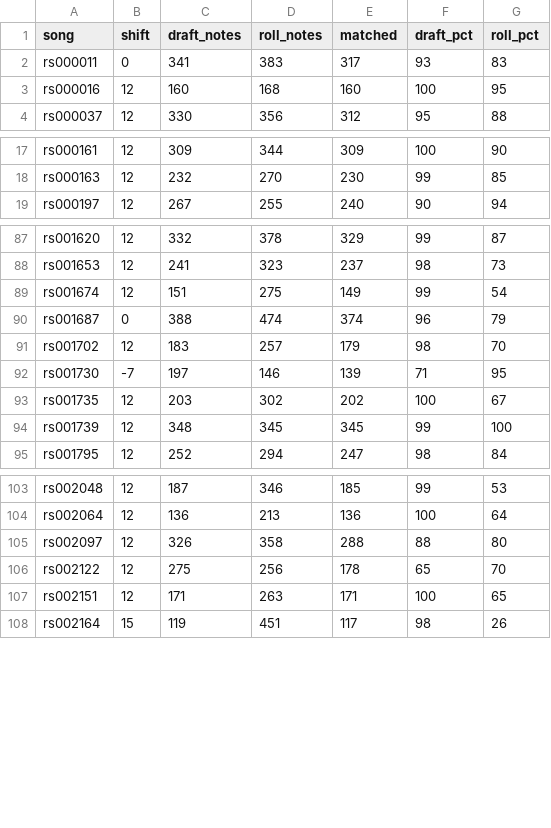
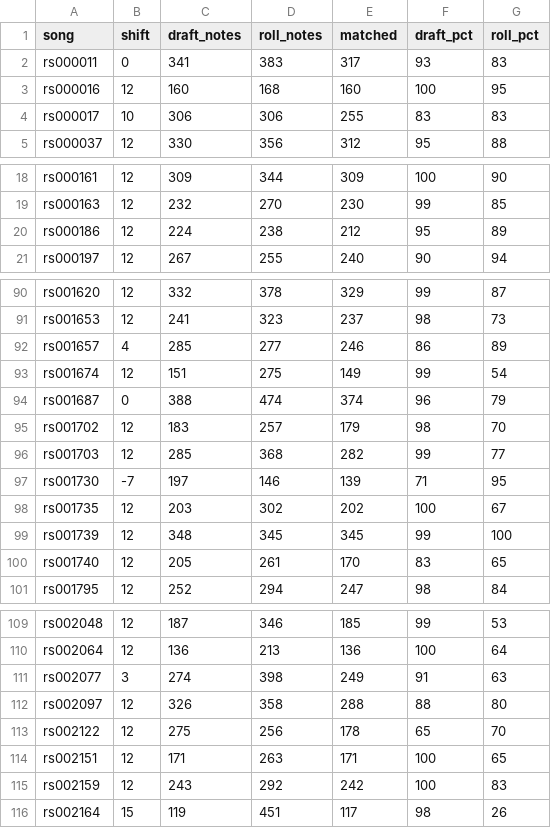
Before and after one commit to jagadish88/kalimba-kitab, a CSV file: data/intermediate_data/comparison/roll_vs_abc.csv, drawn as a sheet; only a part is shown, gaps mark what is left out; the diff covers the shown part only; the diff names each change by its address in the sheet, - before the commit and + after, or states it on an @@ line.

```diff
--- a/data/intermediate_data/comparison/roll_vs_abc.csv
+++ b/data/intermediate_data/comparison/roll_vs_abc.csv
+row 4: rs000017 | 10 | 306 | 306 | 255 | 83 | 83
+row 20: rs000186 | 12 | 224 | 238 | 212 | 95 | 89
+row 92: rs001657 | 4 | 285 | 277 | 246 | 86 | 89
+row 96: rs001703 | 12 | 285 | 368 | 282 | 99 | 77
+row 100: rs001740 | 12 | 205 | 261 | 170 | 83 | 65
+row 111: rs002077 | 3 | 274 | 398 | 249 | 91 | 63
+row 115: rs002159 | 12 | 243 | 292 | 242 | 100 | 83
```
Also changed, not shown: 1 added row elsewhere in this file, data/intermediate_data/comparison/review_list.csv, data/intermediate_data/comparison/source_check.csv, 11 other files.
